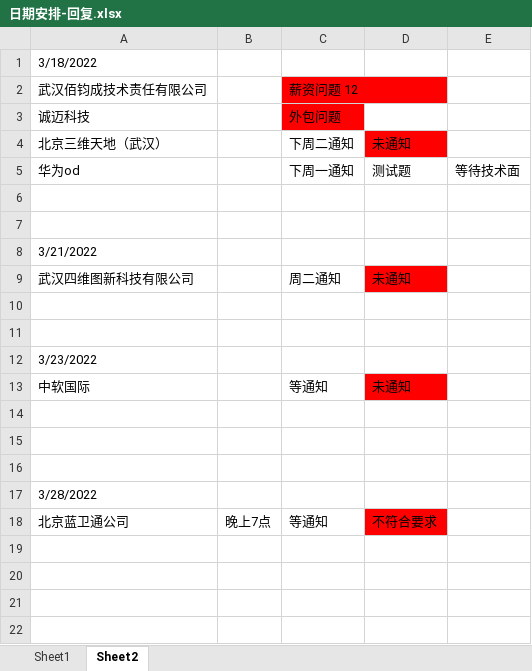
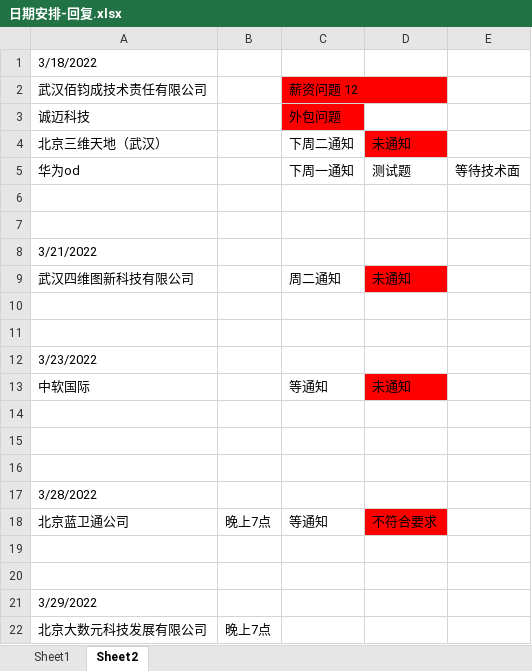
Before and after one commit to Are-xi/zcc-study, an Excel workbook: resume/日期安排-回复.xlsx, sheet Sheet2, drawn as a sheet; values as stored, in another font and other column widths than the file's, no borders; the diff names each change by its address in the sheet, - before the commit and + after, or states it on an @@ line.

Commit message:
面试安排

```diff
--- a/resume/日期安排-回复.xlsx (sheet Sheet2)
+++ b/resume/日期安排-回复.xlsx (sheet Sheet2)
+row 19: (empty)
+row 20: (empty)
+row 21: 3/29/2022
+row 22: 北京大数元科技发展有限公司 | 晚上7点
```
